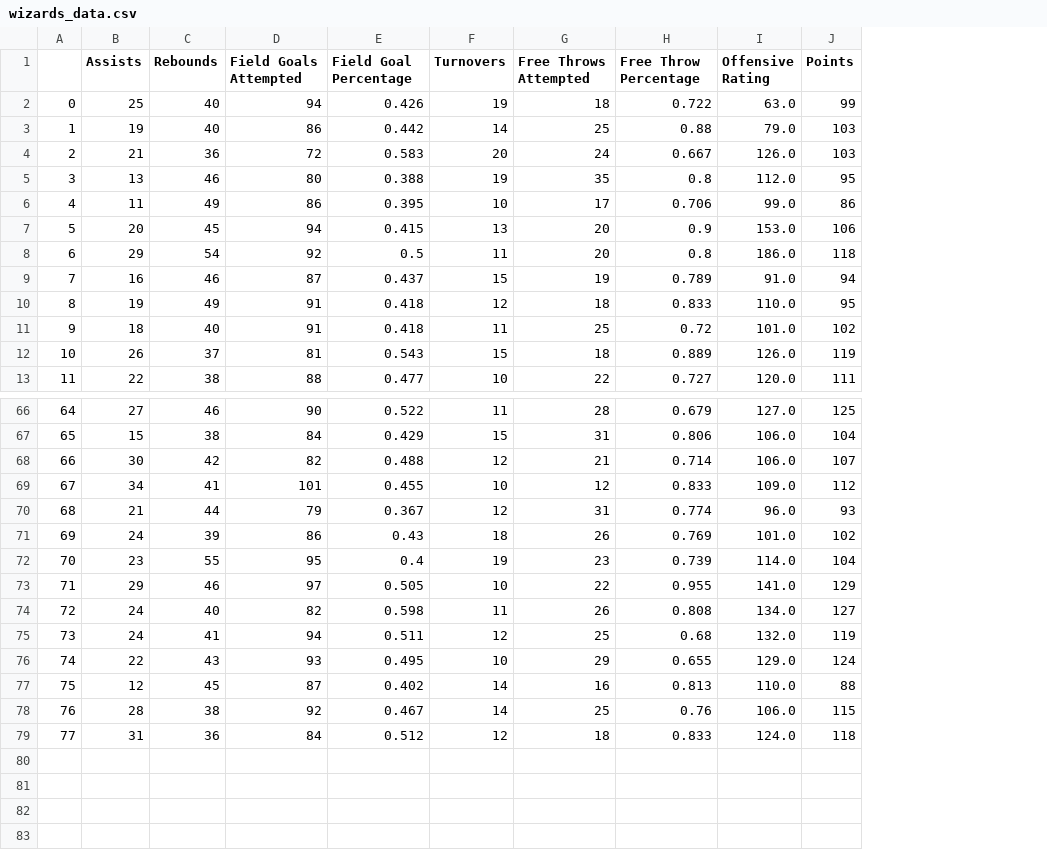
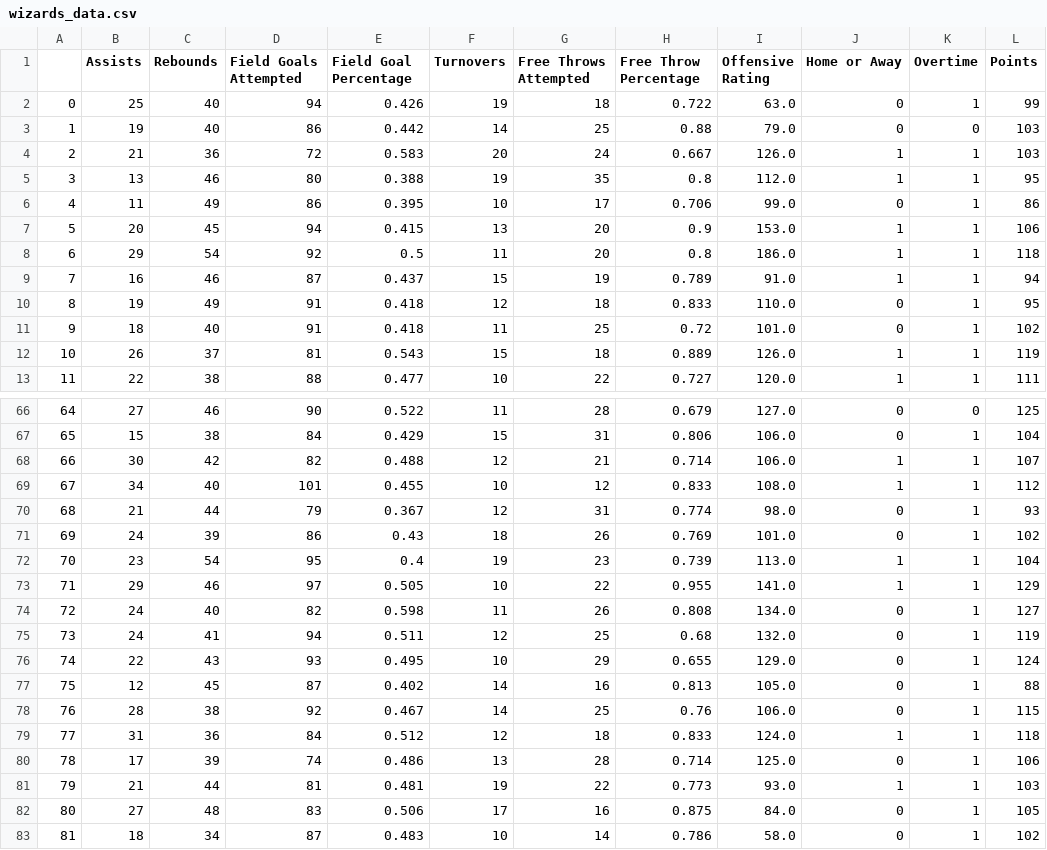
Before and after one commit to RyanWhitcomb-VT/Wash_Wizards_Model, a CSV file: Data Scraping/wizards_data.csv, drawn as a sheet; only a part is shown, gaps mark what is left out; the diff covers the shown part only; the diff names each change by its address in the sheet, - before the commit and + after, or states it on an @@ line.

Commit message:
Add files via upload

```diff
--- a/Data Scraping/wizards_data.csv
+++ b/Data Scraping/wizards_data.csv
+column J (Home or Away), rows 2-13: 0 | 0 | 1 | 1 | 0 | 1 | 1 | 1 | 0 | 0 | 1 | 1; rows 66-79: 0 | 0 | 1 | 1 | 0 | 0 | 1 | 1 | 0 | 0 | 0 | 0 | 0 | 1
+column K (Overtime), rows 2-13: 1 | 0 | 1 | 1 | 1 | 1 | 1 | 1 | 1 | 1 | 1 | 1; rows 66-79: 0 | 1 | 1 | 1 | 1 | 1 | 1 | 1 | 1 | 1 | 1 | 1 | 1 | 1
-C69 (Rebounds): 41
+C69 (Rebounds): 40
-I69 (Offensive Rating): 109.0
+I69 (Offensive Rating): 108.0
-I70 (Offensive Rating): 96.0
+I70 (Offensive Rating): 98.0
-C72 (Rebounds): 55
+C72 (Rebounds): 54
-I72 (Offensive Rating): 114.0
+I72 (Offensive Rating): 113.0
-I77 (Offensive Rating): 110.0
+I77 (Offensive Rating): 105.0
+row 80: 78 | 17 | 39 | 74 | 0.486 | 13 | 28 | 0.714 | 125.0 | 0 | 1 | 106
+row 81: 79 | 21 | 44 | 81 | 0.481 | 19 | 22 | 0.773 | 93.0 | 1 | 1 | 103
+row 82: 80 | 27 | 48 | 83 | 0.506 | 17 | 16 | 0.875 | 84.0 | 0 | 1 | 105
+row 83: 81 | 18 | 34 | 87 | 0.483 | 10 | 14 | 0.786 | 58.0 | 0 | 1 | 102
```
Also changed, not shown: 1 edited cell elsewhere in this file.
